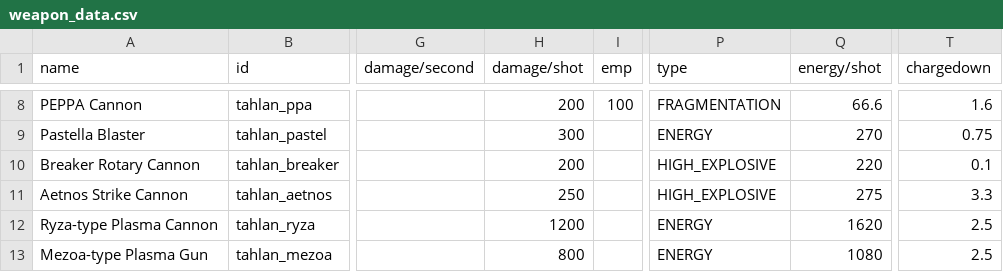
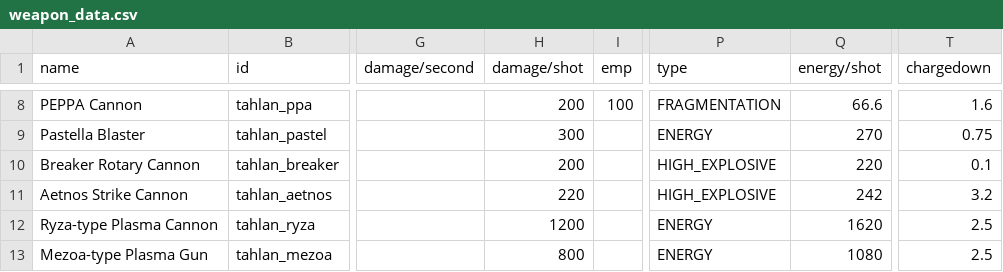
Before and after one commit to niatahl/tahlan-shipworks, a CSV file: data/weapons/weapon_data.csv, drawn as a sheet; only a part is shown, gaps mark what is left out; the diff names each change by its address in the sheet, - before the commit and + after, or states it on an @@ line.

```diff
--- a/data/weapons/weapon_data.csv
+++ b/data/weapons/weapon_data.csv
-H11 (damage/shot): 250
+H11 (damage/shot): 220
-Q11 (energy/shot): 275
+Q11 (energy/shot): 242
-T11 (chargedown): 3.3
+T11 (chargedown): 3.2
```
Also changed, not shown: data/hullmods/hull_mods.csv, 10 other files.
